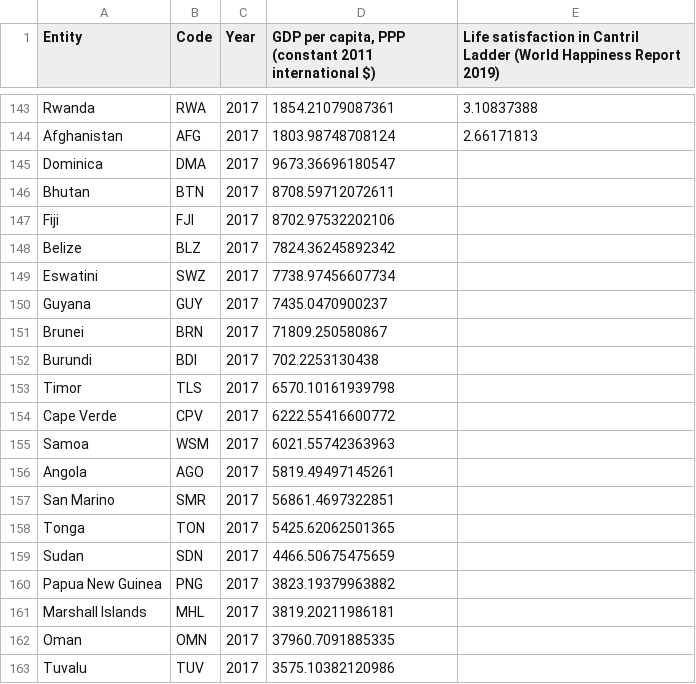
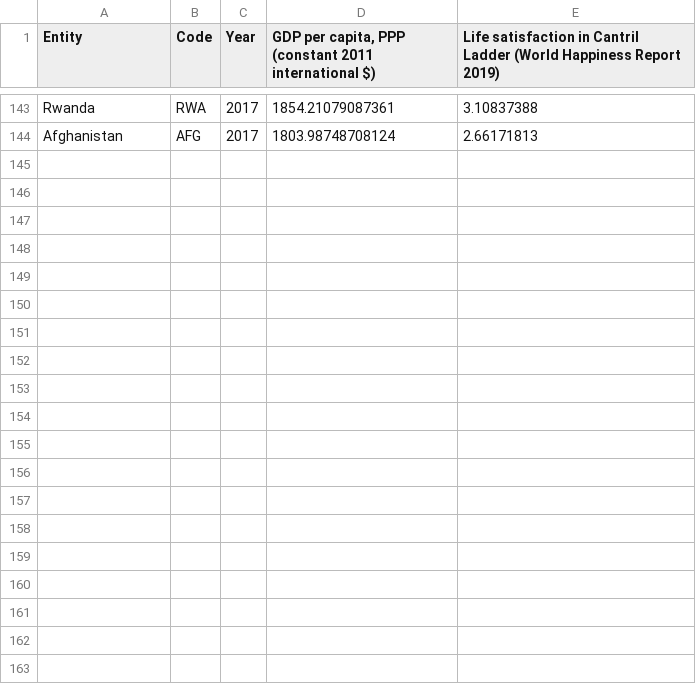
Before and after one commit to belisards/dados, a CSV file: gdp_lifesatisfaction.csv, drawn as a sheet; only a part is shown, gaps mark what is left out; the diff covers the shown part only.

Commit message:
Update gdp_lifesatisfaction.csv

```diff
--- a/gdp_lifesatisfaction.csv
+++ b/gdp_lifesatisfaction.csv
@@ -144,20 +144 @@ Rwanda,RWA,2017,1854.21079087361,3.10837388
 Afghanistan,AFG,2017,1803.98748708124,2.66171813
-Dominica,DMA,2017,9673.36696180547,
-Bhutan,BTN,2017,8708.59712072611,
-Fiji,FJI,2017,8702.97532202106,
-Belize,BLZ,2017,7824.36245892342,
-Eswatini,SWZ,2017,7738.97456607734,
-Guyana,GUY,2017,7435.0470900237,
-Brunei,BRN,2017,71809.250580867,
-Burundi,BDI,2017,702.2253130438,
-Timor,TLS,2017,6570.10161939798,
-Cape Verde,CPV,2017,6222.55416600772,
-Samoa,WSM,2017,6021.55742363963,
-Angola,AGO,2017,5819.49497145261,
-San Marino,SMR,2017,56861.4697322851,
-Tonga,TON,2017,5425.62062501365,
-Sudan,SDN,2017,4466.50675475659,
-Papua New Guinea,PNG,2017,3823.19379963882,
-Marshall Islands,MHL,2017,3819.20211986181,
-Oman,OMN,2017,37960.7091885335,
-Tuvalu,TUV,2017,3575.10382120986,
```
Also changed, not shown: 24 removed rows elsewhere in this file.
